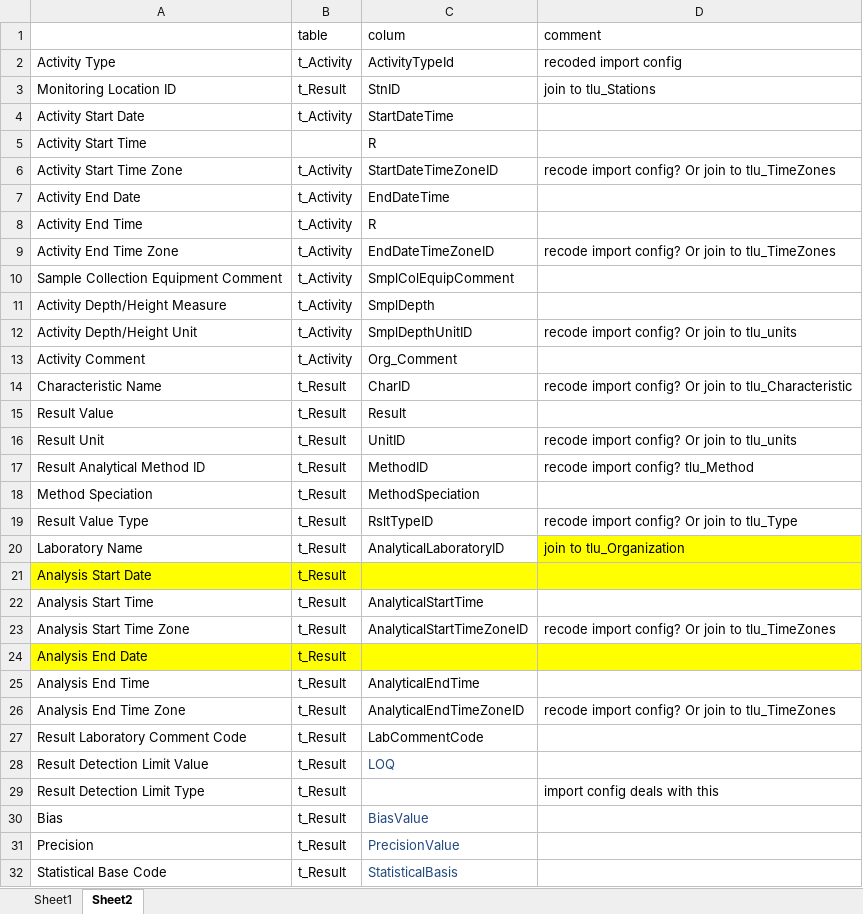
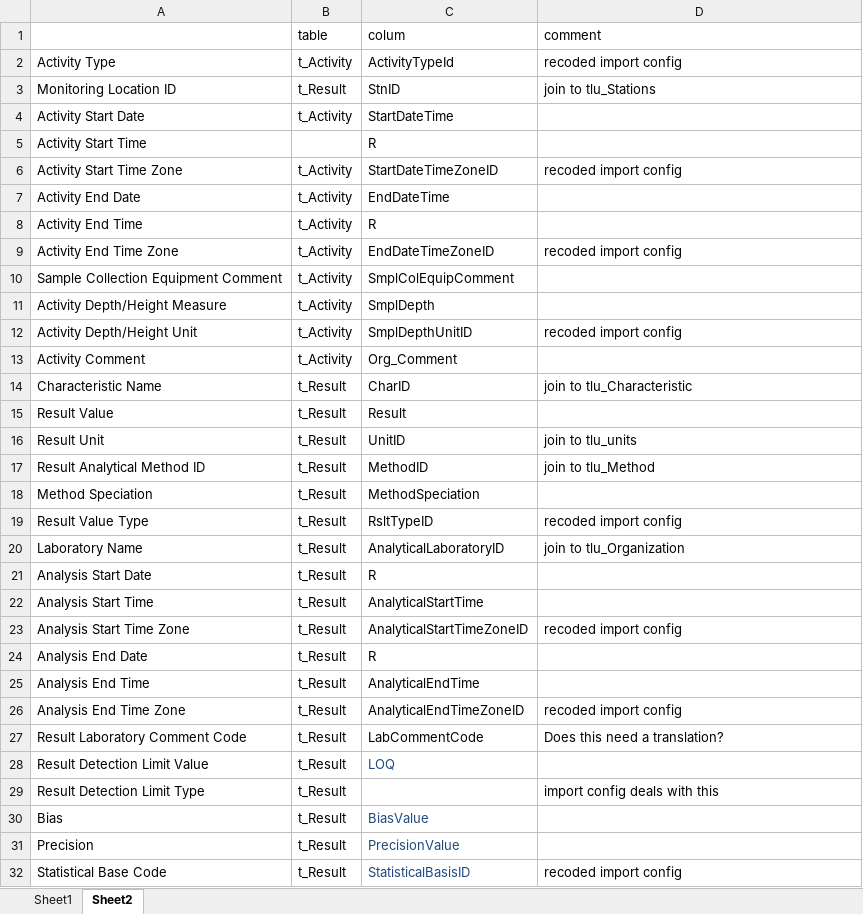
Before and after one commit to DEQlmerric/DEQVOLMON_Grab, an Excel workbook: Information/mappingVolMonDB_AWQMS.xlsx, sheet Sheet2, drawn as a sheet; only a part is shown; values as stored, in another font and other column widths than the file's, no borders; the diff covers the shown part only; the diff names each change by its address in the sheet, - before the commit and + after, or states it on an @@ line.

```diff
--- a/Information/mappingVolMonDB_AWQMS.xlsx (sheet Sheet2)
+++ b/Information/mappingVolMonDB_AWQMS.xlsx (sheet Sheet2)
-D6 (comment): recode import config? Or join to tlu_TimeZones
+D6 (comment): recoded import config
-D9 (comment): recode import config? Or join to tlu_TimeZones
+D9 (comment): recoded import config
-D12 (comment): recode import config? Or join to tlu_units
+D12 (comment): recoded import config
-D14 (comment): recode import config? Or join to tlu_Characteristic
+D14 (comment): join to tlu_Characteristic
-D16 (comment): recode import config? Or join to tlu_units
+D16 (comment): join to tlu_units
-D17 (comment): recode import config? tlu_Method
+D17 (comment): join to tlu_Method
-D19 (comment): recode import config? Or join to tlu_Type
+D19 (comment): recoded import config
-D20 fill: #FFFF00
+D20 fill: none
-A21:D21 fill: #FFFF00
+A21:D21 fill: none
-C21 (colum): (empty)
+C21 (colum): R
-D23 (comment): recode import config? Or join to tlu_TimeZones
+D23 (comment): recoded import config
-A24:D24 fill: #FFFF00
+A24:D24 fill: none
-C24 (colum): (empty)
+C24 (colum): R
-D26 (comment): recode import config? Or join to tlu_TimeZones
+D26 (comment): recoded import config
-D27 (comment): (empty)
+D27 (comment): Does this need a translation?
-C32 (colum): StatisticalBasis
+C32 (colum): StatisticalBasisID
-D32 (comment): (empty)
+D32 (comment): recoded import config
```
Also changed, not shown: 3 edited cells elsewhere in this sheet, 4 other files.
